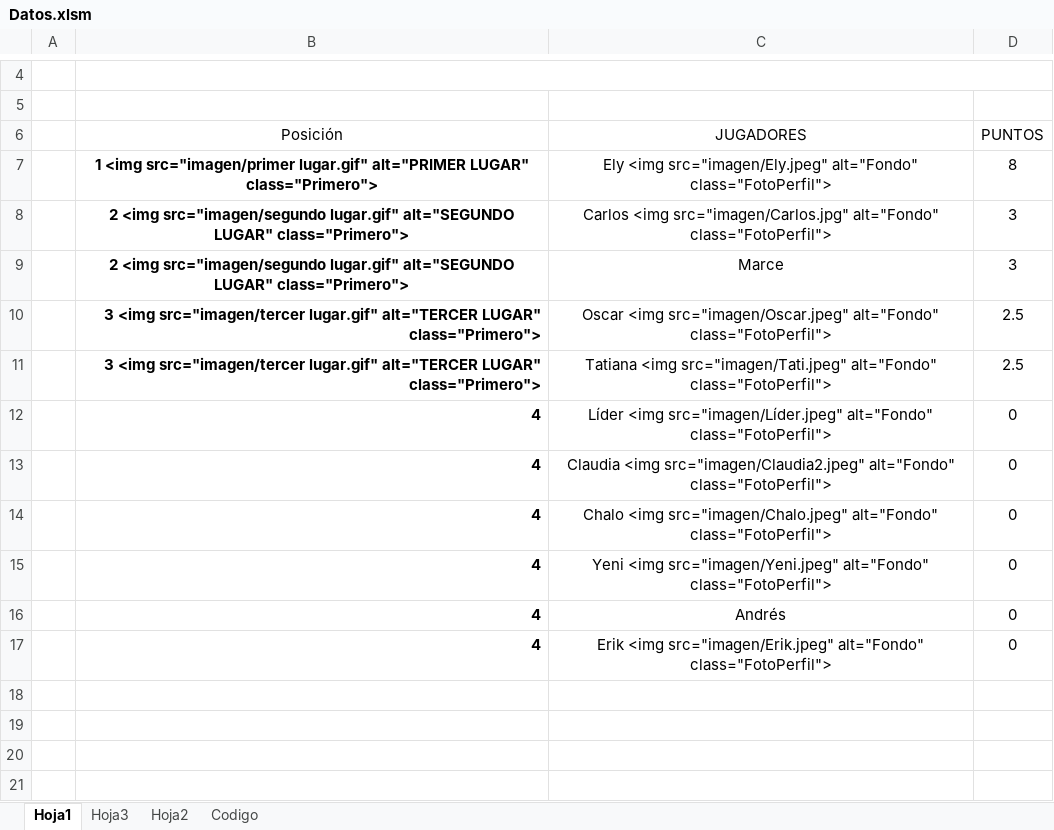
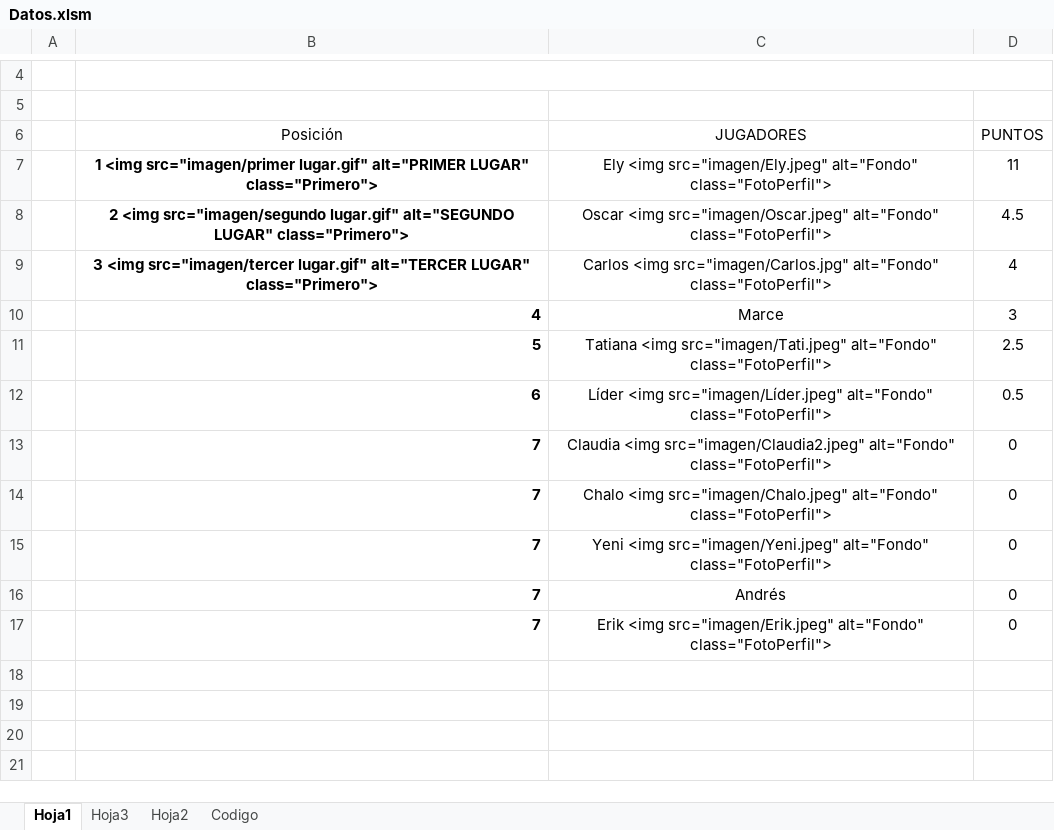
Before and after one commit to diacono81/WebLUdo, an Excel workbook: Datos.xlsm, sheet Hoja1, drawn as a sheet; only a part is shown, gaps mark what is left out; values as stored, in another font and other column widths than the file's, no borders; charts and pictures and table styles not drawn; removed rows and columns are numbered as before the commit, all else as after; the diff names each change by its address in the sheet, - before the commit and + after, or states it on an @@ line.

```diff
--- a/Datos.xlsm (sheet Hoja1)
+++ b/Datos.xlsm (sheet Hoja1)
-D7 (PUNTOS): 8
+D7 (PUNTOS): 11
-C8 (JUGADORES): Carlos <img src="imagen/Carlos.jpg" alt="Fondo" class="FotoPerfil">
+C8 (JUGADORES): Oscar <img src="imagen/Oscar.jpeg" alt="Fondo" class="FotoPerfil">
-D8 (PUNTOS): 3
+D8 (PUNTOS): 4.5
+row 9:  | 3 <img src="imagen/tercer lugar.gif" alt="TERCER LUGAR" class="Primero"> | Carlos <img src="imagen/Carlos.jpg" alt="Fondo" class="FotoPerfil"> | 4
-B10 (Posición): 2 <img src="imagen/segundo lugar.gif" alt="SEGUNDO LUGAR" class="Primero">
+B10 (Posición): 4
-B10 alignment: center
+B10 alignment: right
-row 10:  | 3 <img src="imagen/tercer lugar.gif" alt="TERCER LUGAR" class="Primero"> | Oscar <img src="imagen/Oscar.jpeg" alt="Fondo" class="FotoPerfil"> | 2.5
-B11 (Posición): 3 <img src="imagen/tercer lugar.gif" alt="TERCER LUGAR" class="Primero">
+B11 (Posición): 5
-row 12:  | 4 | Líder <img src="imagen/Líder.jpeg" alt="Fondo" class="FotoPerfil"> | 0
+row 12:  | 6 | Líder <img src="imagen/Líder.jpeg" alt="Fondo" class="FotoPerfil"> | 0.5
-B13:B17 (Posición): 4
+B13:B17 (Posición): 7
```
Also changed, not shown: sheet Codigo, 1 other file.
